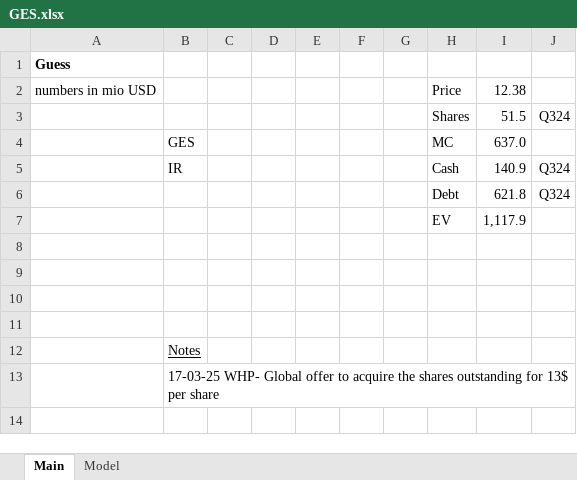
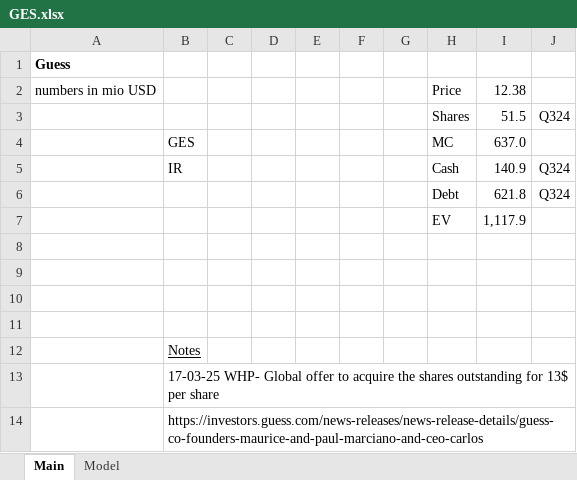
Before and after one commit to oscarsettje/Models, an Excel workbook: GES.xlsx, sheet Main, drawn as a sheet; values as stored, in another font and other column widths than the file's, no borders; the diff names each change by its address in the sheet, - before the commit and + after, or states it on an @@ line.

```diff
--- a/GES.xlsx (sheet Main)
+++ b/GES.xlsx (sheet Main)
+row 14:  | https://investors.guess.com/news-releases/news-release-details/guess-co-founders-maurice-and-paul-marciano-and-ceo-carlos
```
Also changed, not shown: JD.L.xlsx, LULU.xlsx, 1 other file.
